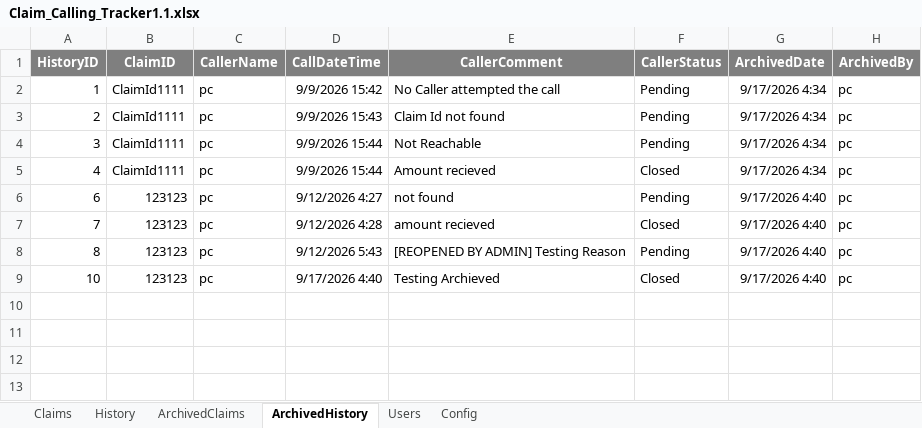
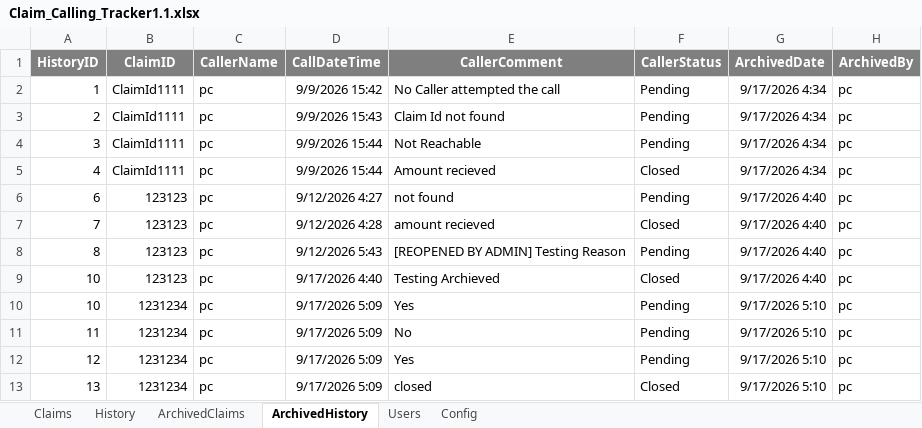
Before and after one commit to ChitreshPratap/CallTrail, an Excel workbook: DB/Claim_Calling_Tracker1.1.xlsx, sheet ArchivedHistory, drawn as a sheet; values as stored, in another font and other column widths than the file's, no borders; the diff names each change by its address in the sheet, - before the commit and + after, or states it on an @@ line.

```diff
--- a/DB/Claim_Calling_Tracker1.1.xlsx (sheet ArchivedHistory)
+++ b/DB/Claim_Calling_Tracker1.1.xlsx (sheet ArchivedHistory)
+row 10: 10 | 1231234 | pc | 9/17/2026 5:09 | Yes | Pending | 9/17/2026 5:10 | pc
+row 11: 11 | 1231234 | pc | 9/17/2026 5:09 | No | Pending | 9/17/2026 5:10 | pc
+row 12: 12 | 1231234 | pc | 9/17/2026 5:09 | Yes | Pending | 9/17/2026 5:10 | pc
+row 13: 13 | 1231234 | pc | 9/17/2026 5:09 | closed | Closed | 9/17/2026 5:10 | pc
```
Also changed, not shown: sheet Claims, sheet ArchivedClaims, sheet History, 5 other files.
